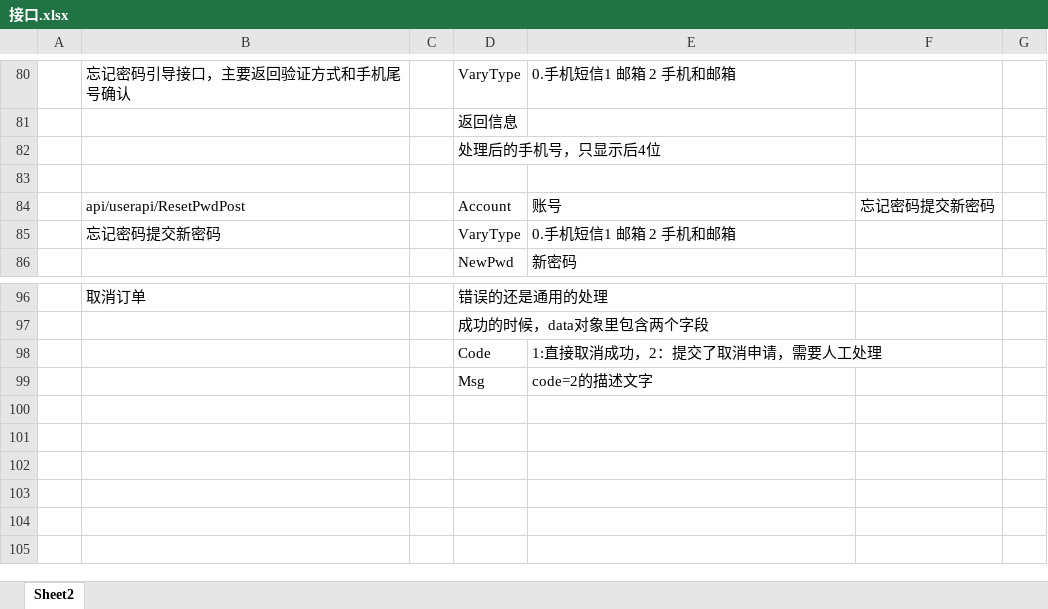
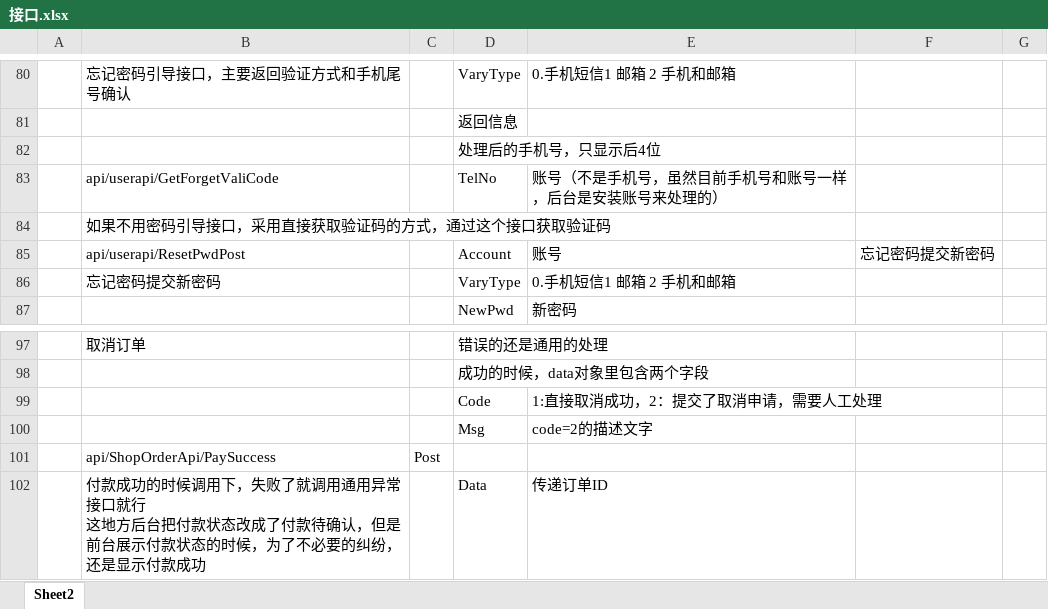
Before and after one commit to personDevelop/wzsd, an Excel workbook: 文档/接口.xlsx, sheet Sheet2, drawn as a sheet; only a part is shown, gaps mark what is left out; values as stored, in another font and other column widths than the file's, no borders; charts and pictures not drawn; ↵ is a line break in a cell; the diff names each change by its address in the sheet, - before the commit and + after, or states it on an @@ line.

```diff
--- a/文档/接口.xlsx (sheet Sheet2)
+++ b/文档/接口.xlsx (sheet Sheet2)
-row 83: (empty)
+row 83:  | api/userapi/GetForgetValiCode |  | TelNo | 账号（不是手机号，虽然目前手机号和账号一样，后台是安装账号来处理的）
+row 84:  | 如果不用密码引导接口，采用直接获取验证码的方式，通过这个接口获取验证码
+row 101:  | api/ShopOrderApi/PaySuccess | Post
+row 102:  | 付款成功的时候调用下，失败了就调用通用异常接口就行 ↵ 这地方后台把付款状态改成了付款待确认，但是前台展示付款状态的时候，为了不必要的纠纷，还是显示付款成功 |  | Data | 传递订单ID
```
Also changed, not shown: charts or pictures, 37 other files.
